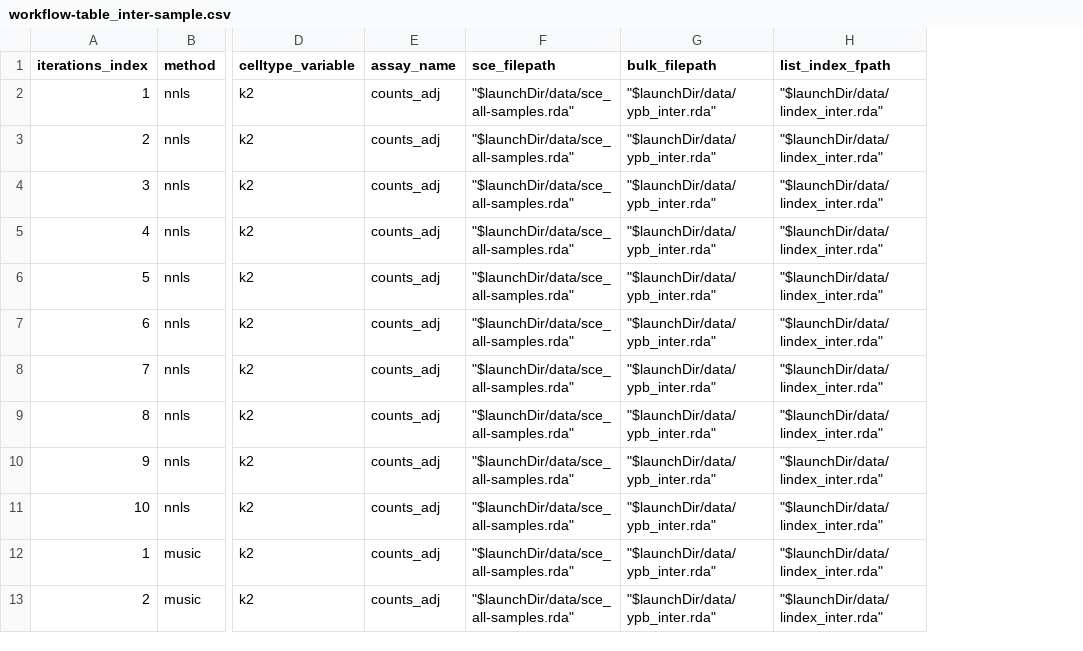
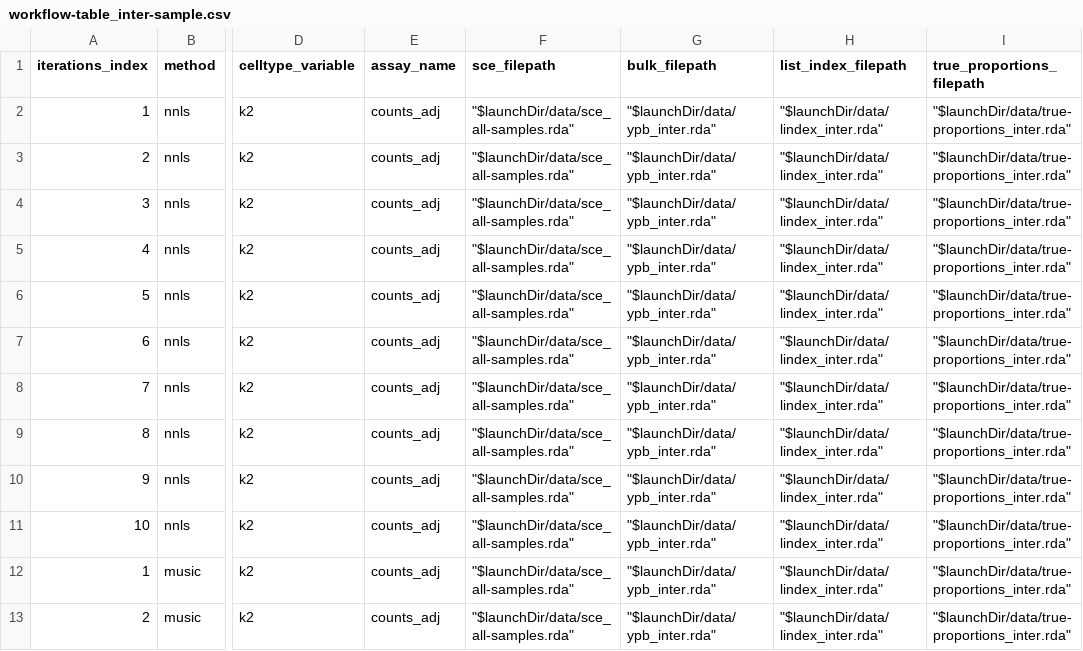
Before and after one commit to LieberInstitute/deconvo_lute-paper, a CSV file: outputs/10_donor-bias-simulations-continued/r-nf_deconvolution_donor-bias/data/workflow-table_inter-sample.csv, drawn as a sheet; only a part is shown, gaps mark what is left out; the diff names each change by its address in the sheet, - before the commit and + after, or states it on an @@ line.

Commit message:
adds liter .nf, .rscript, saves true proportions
adds liter module, script
saves true proportions for ypb

```diff
--- a/outputs/10_donor-bias-simulations-continued/r-nf_deconvolution_donor-bias/data/workflow-table_inter-sample.csv
+++ b/outputs/10_donor-bias-simulations-continued/r-nf_deconvolution_donor-bias/data/workflow-table_inter-sample.csv
+column I (true_proportions_filepath), rows 2-13: all "$launchDir/data/true-proportions_inter.rda"
-H1: list_index_fpath
+H1: list_index_filepath
```
Also changed, not shown: outputs/10_donor-bias-simulations-continued/r-nf_deconvolution_donor-bias/params-metadata.csv, 4 other files.
